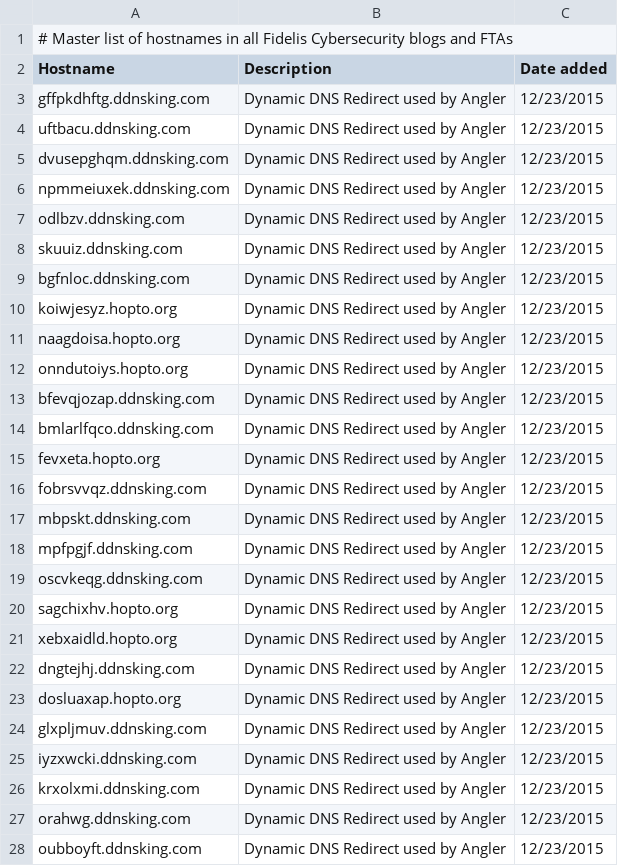
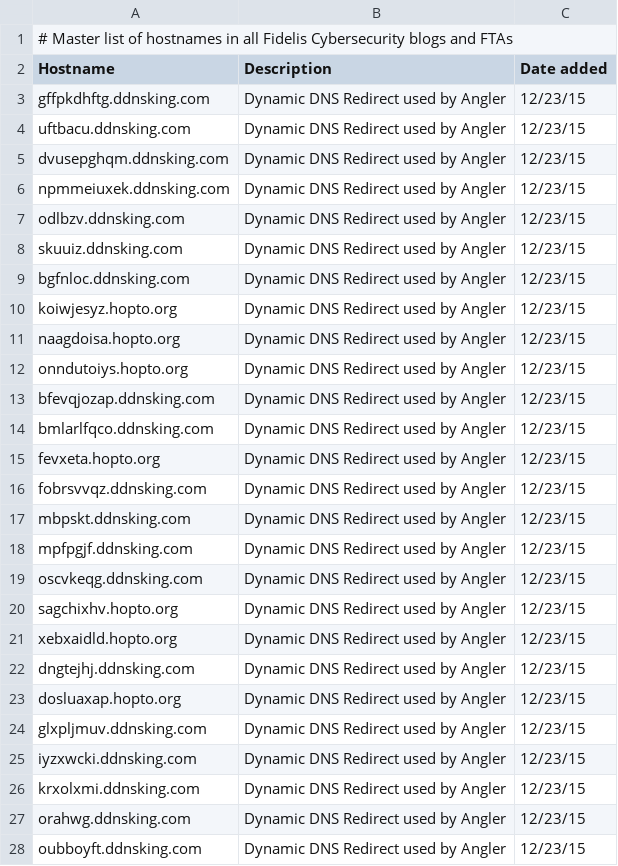
Before and after one commit to smashfruit/indicators, a CSV file: master-hostnames.csv, drawn as a sheet; only a part is shown; the diff covers the shown part only.

```diff
--- a/master-hostnames.csv
+++ b/master-hostnames.csv
@@ -2,27 +2,27 @@
 Hostname,Description,Date added
-gffpkdhftg.ddnsking.com,Dynamic DNS Redirect used by Angler,12/23/2015
-uftbacu.ddnsking.com,Dynamic DNS Redirect used by Angler,12/23/2015
-dvusepghqm.ddnsking.com,Dynamic DNS Redirect used by Angler,12/23/2015
-npmmeiuxek.ddnsking.com,Dynamic DNS Redirect used by Angler,12/23/2015
-odlbzv.ddnsking.com,Dynamic DNS Redirect used by Angler,12/23/2015
-skuuiz.ddnsking.com,Dynamic DNS Redirect used by Angler,12/23/2015
-bgfnloc.ddnsking.com,Dynamic DNS Redirect used by Angler,12/23/2015
-koiwjesyz.hopto.org,Dynamic DNS Redirect used by Angler,12/23/2015
-naagdoisa.hopto.org,Dynamic DNS Redirect used by Angler,12/23/2015
-onndutoiys.hopto.org,Dynamic DNS Redirect used by Angler,12/23/2015
-bfevqjozap.ddnsking.com,Dynamic DNS Redirect used by Angler,12/23/2015
-bmlarlfqco.ddnsking.com,Dynamic DNS Redirect used by Angler,12/23/2015
-fevxeta.hopto.org,Dynamic DNS Redirect used by Angler,12/23/2015
-fobrsvvqz.ddnsking.com,Dynamic DNS Redirect used by Angler,12/23/2015
-mbpskt.ddnsking.com,Dynamic DNS Redirect used by Angler,12/23/2015
-mpfpgjf.ddnsking.com,Dynamic DNS Redirect used by Angler,12/23/2015
-oscvkeqg.ddnsking.com,Dynamic DNS Redirect used by Angler,12/23/2015
-sagchixhv.hopto.org,Dynamic DNS Redirect used by Angler,12/23/2015
-xebxaidld.hopto.org,Dynamic DNS Redirect used by Angler,12/23/2015
-dngtejhj.ddnsking.com,Dynamic DNS Redirect used by Angler,12/23/2015
-dosluaxap.hopto.org,Dynamic DNS Redirect used by Angler,12/23/2015
-glxpljmuv.ddnsking.com,Dynamic DNS Redirect used by Angler,12/23/2015
-iyzxwcki.ddnsking.com,Dynamic DNS Redirect used by Angler,12/23/2015
-krxolxmi.ddnsking.com,Dynamic DNS Redirect used by Angler,12/23/2015
-orahwg.ddnsking.com,Dynamic DNS Redirect used by Angler,12/23/2015
-oubboyft.ddnsking.com,Dynamic DNS Redirect used by Angler,12/23/2015
+gffpkdhftg.ddnsking.com,Dynamic DNS Redirect used by Angler,12/23/15
+uftbacu.ddnsking.com,Dynamic DNS Redirect used by Angler,12/23/15
+dvusepghqm.ddnsking.com,Dynamic DNS Redirect used by Angler,12/23/15
+npmmeiuxek.ddnsking.com,Dynamic DNS Redirect used by Angler,12/23/15
+odlbzv.ddnsking.com,Dynamic DNS Redirect used by Angler,12/23/15
+skuuiz.ddnsking.com,Dynamic DNS Redirect used by Angler,12/23/15
+bgfnloc.ddnsking.com,Dynamic DNS Redirect used by Angler,12/23/15
+koiwjesyz.hopto.org,Dynamic DNS Redirect used by Angler,12/23/15
+naagdoisa.hopto.org,Dynamic DNS Redirect used by Angler,12/23/15
+onndutoiys.hopto.org,Dynamic DNS Redirect used by Angler,12/23/15
+bfevqjozap.ddnsking.com,Dynamic DNS Redirect used by Angler,12/23/15
+bmlarlfqco.ddnsking.com,Dynamic DNS Redirect used by Angler,12/23/15
+fevxeta.hopto.org,Dynamic DNS Redirect used by Angler,12/23/15
+fobrsvvqz.ddnsking.com,Dynamic DNS Redirect used by Angler,12/23/15
+mbpskt.ddnsking.com,Dynamic DNS Redirect used by Angler,12/23/15
+mpfpgjf.ddnsking.com,Dynamic DNS Redirect used by Angler,12/23/15
+oscvkeqg.ddnsking.com,Dynamic DNS Redirect used by Angler,12/23/15
+sagchixhv.hopto.org,Dynamic DNS Redirect used by Angler,12/23/15
+xebxaidld.hopto.org,Dynamic DNS Redirect used by Angler,12/23/15
+dngtejhj.ddnsking.com,Dynamic DNS Redirect used by Angler,12/23/15
+dosluaxap.hopto.org,Dynamic DNS Redirect used by Angler,12/23/15
+glxpljmuv.ddnsking.com,Dynamic DNS Redirect used by Angler,12/23/15
+iyzxwcki.ddnsking.com,Dynamic DNS Redirect used by Angler,12/23/15
+krxolxmi.ddnsking.com,Dynamic DNS Redirect used by Angler,12/23/15
+orahwg.ddnsking.com,Dynamic DNS Redirect used by Angler,12/23/15
+oubboyft.ddnsking.com,Dynamic DNS Redirect used by Angler,12/23/15
```
Also changed, not shown: 14 added rows and 48 edited cells elsewhere in this file, master-hashlist.csv, 5 other files.
